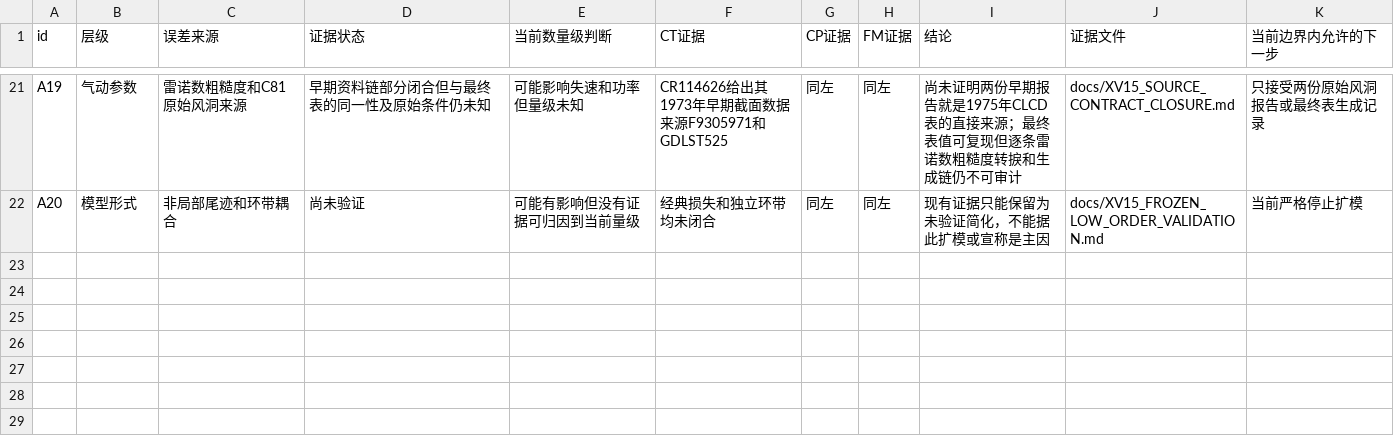
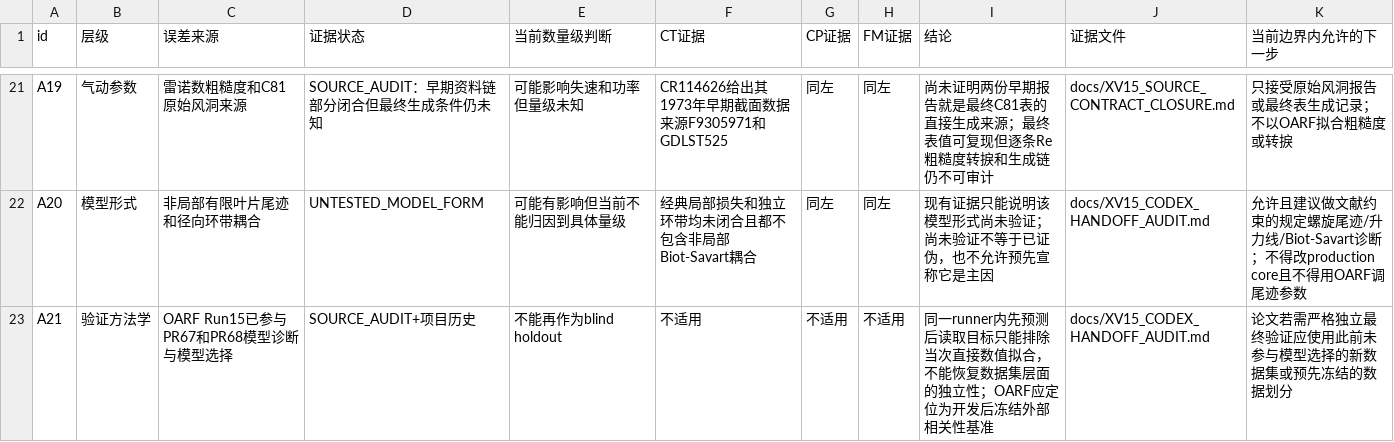
Before and after one commit to x162645/tiltrotor-matlab, a CSV file: docs/XV15_ERROR_ATTRIBUTION.csv, drawn as a sheet; only a part is shown, gaps mark what is left out; the diff covers the shown part only; the diff names each change by its address in the sheet, - before the commit and + after, or states it on an @@ line.

Commit message:
docs: rebuild XV-15 evidence grading and wake-model decision boundary

```diff
--- a/docs/XV15_ERROR_ATTRIBUTION.csv
+++ b/docs/XV15_ERROR_ATTRIBUTION.csv
-D21 (证据状态): 早期资料链部分闭合但与最终表的同一性及原始条件仍未知
+D21 (证据状态): SOURCE_AUDIT：早期资料链部分闭合但最终生成条件仍未知
-I21 (结论): …报告就是1975年CLCD表的直接来源；最终表值可复现但逐条雷诺数粗糙度转…
+I21 (结论): …报告就是最终C81表的直接生成来源；最终表值可复现但逐条Re粗糙度转…
-K21 (当前边界内允许的下一步): 只接受两份原始风洞报告或最终表生成记录
+K21 (当前边界内允许的下一步): 只接受原始风洞报告或最终表生成记录；不以OARF拟合粗糙度或转捩
-C22 (误差来源): 非局部尾迹和环带耦合
+C22 (误差来源): 非局部有限叶片尾迹和径向环带耦合
-D22 (证据状态): 尚未验证
+D22 (证据状态): UNTESTED_MODEL_FORM
-E22 (当前数量级判断): 可能有影响但没有证据可归因到当前量级
+E22 (当前数量级判断): 可能有影响但当前不能归因到具体量级
-F22 (CT证据): 经典损失和独立环带均未闭合
+F22 (CT证据): 经典局部损失和独立环带均未闭合且都不包含非局部Biot-Savart耦合
-I22 (结论): 现有证据只能保留为未验证简化，不能据此扩模或宣称是主因
+I22 (结论): 现有证据只能说明该模型形式尚未验证；尚未验证不等于已证伪，也不允许预先宣称它是主因
-J22 (证据文件): docs/XV15_FROZEN_LOW_ORDER_VALIDATION.md
+J22 (证据文件): docs/XV15_CODEX_HANDOFF_AUDIT.md
-K22 (当前边界内允许的下一步): 当前严格停止扩模
+K22 (当前边界内允许的下一步): 允许且建议做文献约束的规定螺旋尾迹/升力线/Biot-Savart诊断；不得改production core且不得用OARF调尾迹参数
+row 23: A21 | 验证方法学 | OARF Run15已参与PR67和PR68模型诊断与模型选择 | SOURCE_AUDIT+项目历史 | 不能再作为blind holdout | 不适用 | 不适用 | 不适用 | 同一runner内先预测后读取目标只能排除当次直接数值拟合，不能恢复数据集层面的独立性；OARF应定位为开发后冻结外部相关性基准 | docs/XV15_CODEX_HANDOFF_AUDIT.md | 论文若需严格独立最终验证应使用此前未参与模型选择的新数据集或预先冻结的数据划分
```
Also changed, not shown: 64 edited cells elsewhere in this file.
